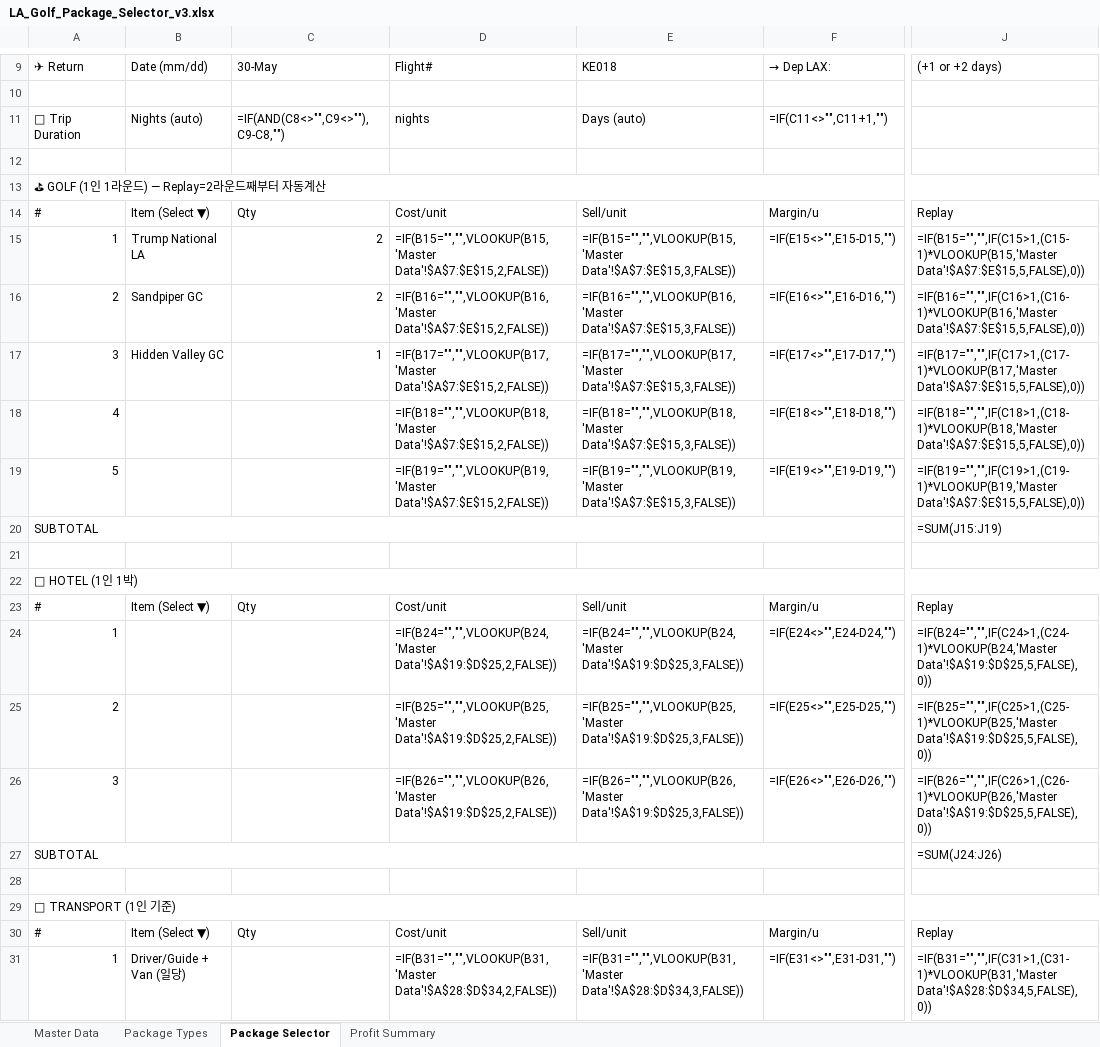
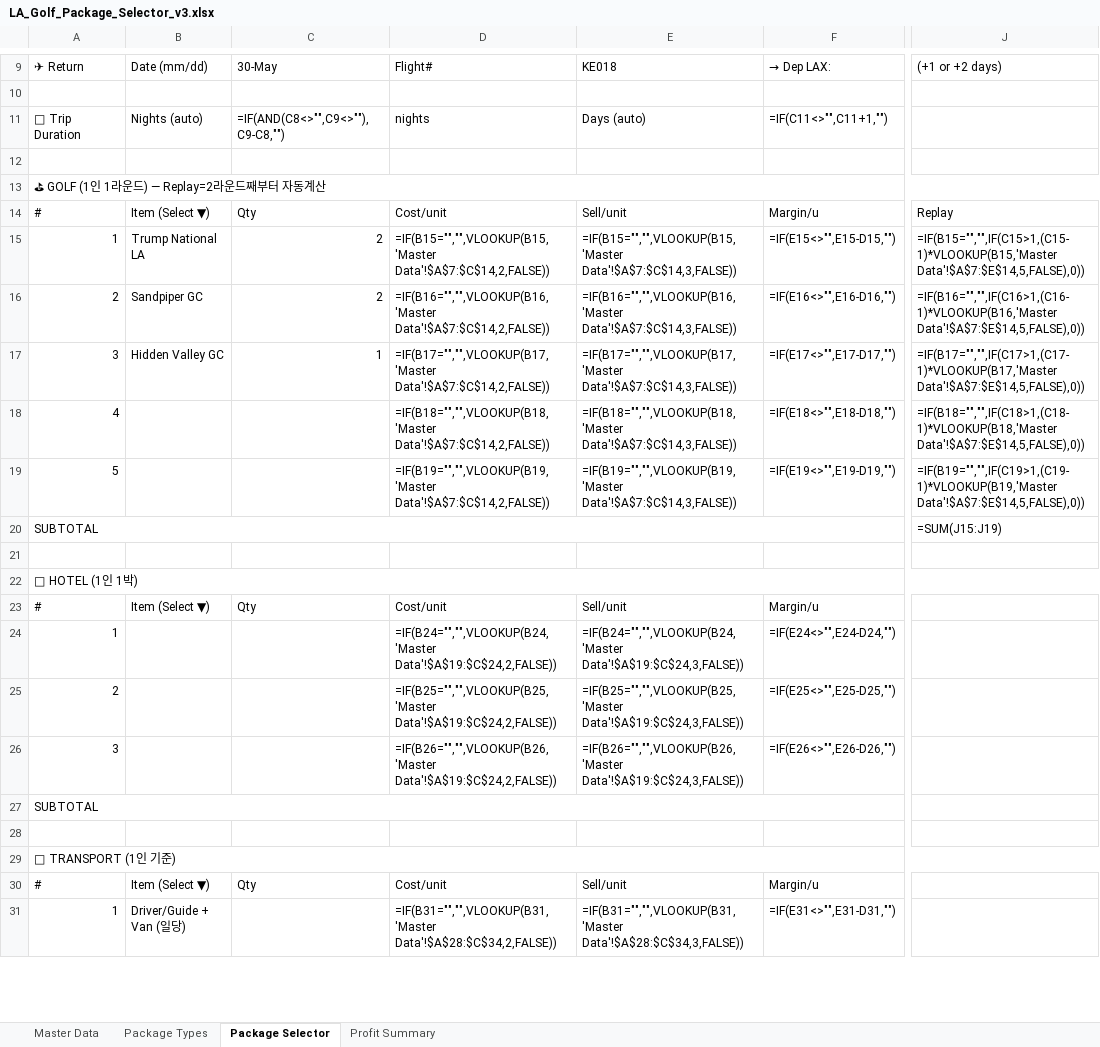
Before and after one commit to heesung2lee/resonateclub.github.io, an Excel workbook: files/LA_Golf_Package_Selector_v3.xlsx, sheet Package Selector, drawn as a sheet; only a part is shown, gaps mark what is left out; values as stored, in another font and other column widths than the file's, no cell formats; formulas without a stored value are shown as written; the diff covers the shown part only; the diff names each change by its address in the sheet, - before the commit and + after, or states it on an @@ line.

Commit message:
feat: Package Types merged header + dropdown fixes + blue outlines + replay cleanup + activities link

```diff
--- a/files/LA_Golf_Package_Selector_v3.xlsx (sheet Package Selector)
+++ b/files/LA_Golf_Package_Selector_v3.xlsx (sheet Package Selector)
-D15: =IF(B15="","",VLOOKUP(B15,'Master Data'!$A$7:$E$15,2,FALSE))
+D15: =IF(B15="","",VLOOKUP(B15,'Master Data'!$A$7:$C$14,2,FALSE))
-E15: =IF(B15="","",VLOOKUP(B15,'Master Data'!$A$7:$E$15,3,FALSE))
+E15: =IF(B15="","",VLOOKUP(B15,'Master Data'!$A$7:$C$14,3,FALSE))
-J15: =IF(B15="","",IF(C15>1,(C15-1)*VLOOKUP(B15,'Master Data'!$A$7:$E$15,5,FALSE),0))
+J15: =IF(B15="","",IF(C15>1,(C15-1)*VLOOKUP(B15,'Master Data'!$A$7:$E$14,5,FALSE),0))
-D16: =IF(B16="","",VLOOKUP(B16,'Master Data'!$A$7:$E$15,2,FALSE))
+D16: =IF(B16="","",VLOOKUP(B16,'Master Data'!$A$7:$C$14,2,FALSE))
-E16: =IF(B16="","",VLOOKUP(B16,'Master Data'!$A$7:$E$15,3,FALSE))
+E16: =IF(B16="","",VLOOKUP(B16,'Master Data'!$A$7:$C$14,3,FALSE))
-J16: =IF(B16="","",IF(C16>1,(C16-1)*VLOOKUP(B16,'Master Data'!$A$7:$E$15,5,FALSE),0))
+J16: =IF(B16="","",IF(C16>1,(C16-1)*VLOOKUP(B16,'Master Data'!$A$7:$E$14,5,FALSE),0))
-D17: =IF(B17="","",VLOOKUP(B17,'Master Data'!$A$7:$E$15,2,FALSE))
+D17: =IF(B17="","",VLOOKUP(B17,'Master Data'!$A$7:$C$14,2,FALSE))
-E17: =IF(B17="","",VLOOKUP(B17,'Master Data'!$A$7:$E$15,3,FALSE))
+E17: =IF(B17="","",VLOOKUP(B17,'Master Data'!$A$7:$C$14,3,FALSE))
-J17: =IF(B17="","",IF(C17>1,(C17-1)*VLOOKUP(B17,'Master Data'!$A$7:$E$15,5,FALSE),0))
+J17: =IF(B17="","",IF(C17>1,(C17-1)*VLOOKUP(B17,'Master Data'!$A$7:$E$14,5,FALSE),0))
-D18: =IF(B18="","",VLOOKUP(B18,'Master Data'!$A$7:$E$15,2,FALSE))
+D18: =IF(B18="","",VLOOKUP(B18,'Master Data'!$A$7:$C$14,2,FALSE))
-E18: =IF(B18="","",VLOOKUP(B18,'Master Data'!$A$7:$E$15,3,FALSE))
+E18: =IF(B18="","",VLOOKUP(B18,'Master Data'!$A$7:$C$14,3,FALSE))
-J18: =IF(B18="","",IF(C18>1,(C18-1)*VLOOKUP(B18,'Master Data'!$A$7:$E$15,5,FALSE),0))
+J18: =IF(B18="","",IF(C18>1,(C18-1)*VLOOKUP(B18,'Master Data'!$A$7:$E$14,5,FALSE),0))
-D19: =IF(B19="","",VLOOKUP(B19,'Master Data'!$A$7:$E$15,2,FALSE))
+D19: =IF(B19="","",VLOOKUP(B19,'Master Data'!$A$7:$C$14,2,FALSE))
-E19: =IF(B19="","",VLOOKUP(B19,'Master Data'!$A$7:$E$15,3,FALSE))
+E19: =IF(B19="","",VLOOKUP(B19,'Master Data'!$A$7:$C$14,3,FALSE))
-J19: =IF(B19="","",IF(C19>1,(C19-1)*VLOOKUP(B19,'Master Data'!$A$7:$E$15,5,FALSE),0))
+J19: =IF(B19="","",IF(C19>1,(C19-1)*VLOOKUP(B19,'Master Data'!$A$7:$E$14,5,FALSE),0))
-J23: Replay
+J23: (empty)
-D24: =IF(B24="","",VLOOKUP(B24,'Master Data'!$A$19:$D$25,2,FALSE))
+D24: =IF(B24="","",VLOOKUP(B24,'Master Data'!$A$19:$C$24,2,FALSE))
-E24: =IF(B24="","",VLOOKUP(B24,'Master Data'!$A$19:$D$25,3,FALSE))
+E24: =IF(B24="","",VLOOKUP(B24,'Master Data'!$A$19:$C$24,3,FALSE))
-J24: =IF(B24="","",IF(C24>1,(C24-1)*VLOOKUP(B24,'Master Data'!$A$19:$D$25,5,FALSE),0))
+J24: (empty)
-D25: =IF(B25="","",VLOOKUP(B25,'Master Data'!$A$19:$D$25,2,FALSE))
+D25: =IF(B25="","",VLOOKUP(B25,'Master Data'!$A$19:$C$24,2,FALSE))
-E25: =IF(B25="","",VLOOKUP(B25,'Master Data'!$A$19:$D$25,3,FALSE))
+E25: =IF(B25="","",VLOOKUP(B25,'Master Data'!$A$19:$C$24,3,FALSE))
-J25: =IF(B25="","",IF(C25>1,(C25-1)*VLOOKUP(B25,'Master Data'!$A$19:$D$25,5,FALSE),0))
+J25: (empty)
-D26: =IF(B26="","",VLOOKUP(B26,'Master Data'!$A$19:$D$25,2,FALSE))
+D26: =IF(B26="","",VLOOKUP(B26,'Master Data'!$A$19:$C$24,2,FALSE))
-E26: =IF(B26="","",VLOOKUP(B26,'Master Data'!$A$19:$D$25,3,FALSE))
+E26: =IF(B26="","",VLOOKUP(B26,'Master Data'!$A$19:$C$24,3,FALSE))
-J26: =IF(B26="","",IF(C26>1,(C26-1)*VLOOKUP(B26,'Master Data'!$A$19:$D$25,5,FALSE),0))
+J26: (empty)
-J27: =SUM(J24:J26)
+J27: (empty)
-J30: Replay
+J30: (empty)
-D31: =IF(B31="","",VLOOKUP(B31,'Master Data'!$A$28:$D$34,2,FALSE))
+D31: =IF(B31="","",VLOOKUP(B31,'Master Data'!$A$28:$C$34,2,FALSE))
-E31: =IF(B31="","",VLOOKUP(B31,'Master Data'!$A$28:$D$34,3,FALSE))
+E31: =IF(B31="","",VLOOKUP(B31,'Master Data'!$A$28:$C$34,3,FALSE))
-J31: =IF(B31="","",IF(C31>1,(C31-1)*VLOOKUP(B31,'Master Data'!$A$28:$D$34,5,FALSE),0))
+J31: (empty)
```
Also changed, not shown: 3 added rows, 3 removed rows, 55 edited cells and merged cells elsewhere in this sheet, sheet Package Types, cell formats.
